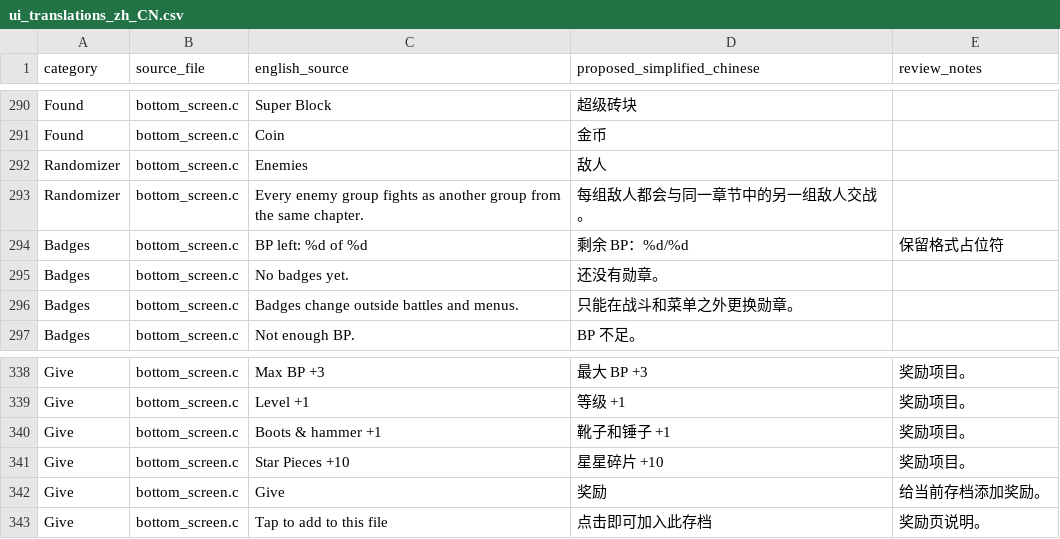
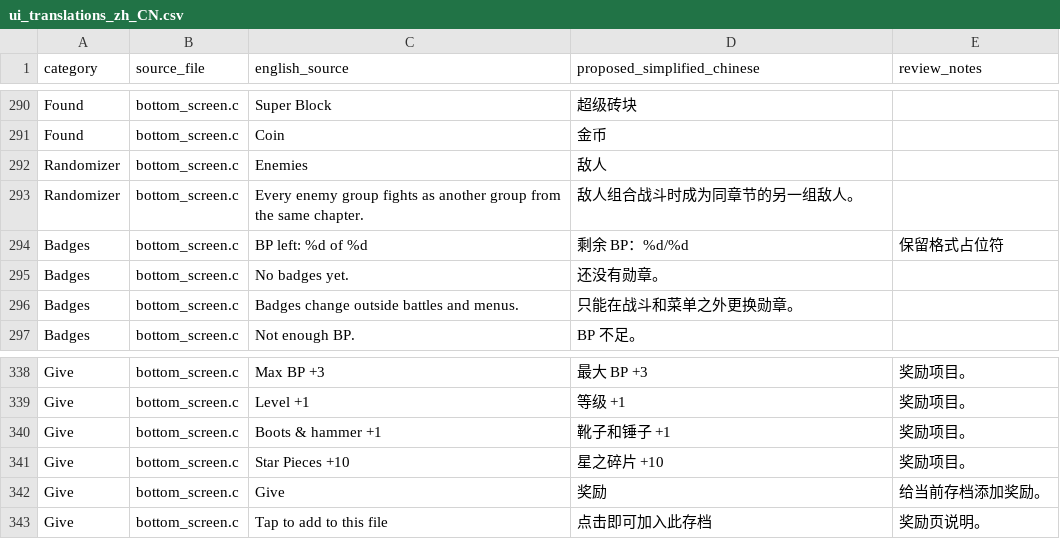
Before and after one commit to Darth-Koopa/StarHaven_CN, a CSV file: port/3ds/localization/ui_translations_zh_CN.csv, drawn as a sheet; only a part is shown, gaps mark what is left out; the diff covers the shown part only.

```diff
--- a/port/3ds/localization/ui_translations_zh_CN.csv
+++ b/port/3ds/localization/ui_translations_zh_CN.csv
@@ -292,3 +292,3 @@ Found,bottom_screen.c,Coin,金币,
 Randomizer,bottom_screen.c,Enemies,敌人,
-Randomizer,bottom_screen.c,Every enemy group fights as another group from the same chapter.,每组敌人都会与同一章节中的另一组敌人交战。,
+Randomizer,bottom_screen.c,Every enemy group fights as another group from the same chapter.,敌人组合战斗时成为同章节的另一组敌人。,
 Badges,bottom_screen.c,BP left: %d of %d,剩余 BP：%d/%d,保留格式占位符
@@ -340,3 +340,3 @@ Give,bottom_screen.c,Level +1,等级 +1,奖励项目。
 Give,bottom_screen.c,Boots & hammer +1,靴子和锤子 +1,奖励项目。
-Give,bottom_screen.c,Star Pieces +10,星星碎片 +10,奖励项目。
+Give,bottom_screen.c,Star Pieces +10,星之碎片 +10,奖励项目。
 Give,bottom_screen.c,Give,奖励,给当前存档添加奖励。
```
Also changed, not shown: 9 edited cells elsewhere in this file, 2 other files.
